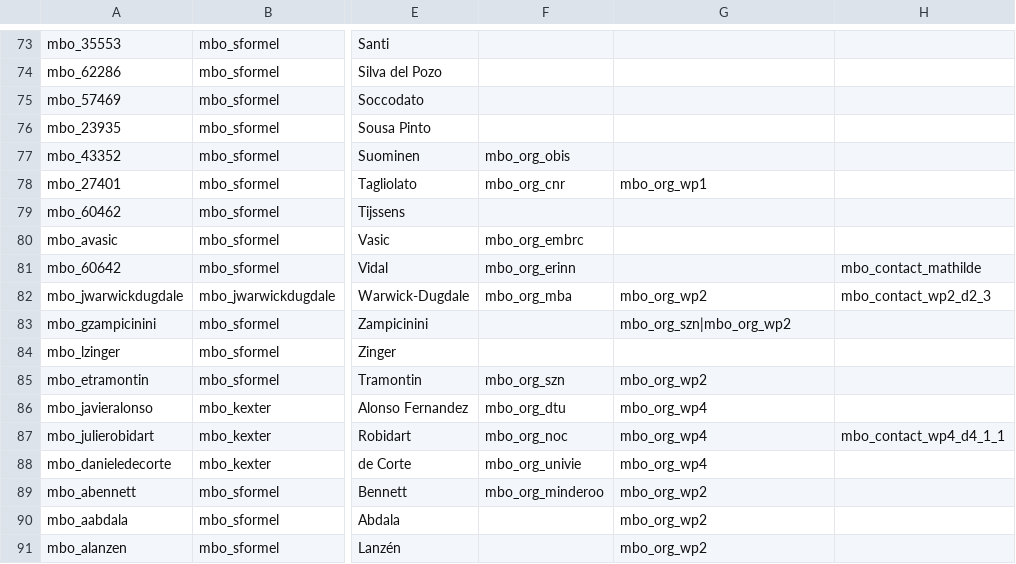
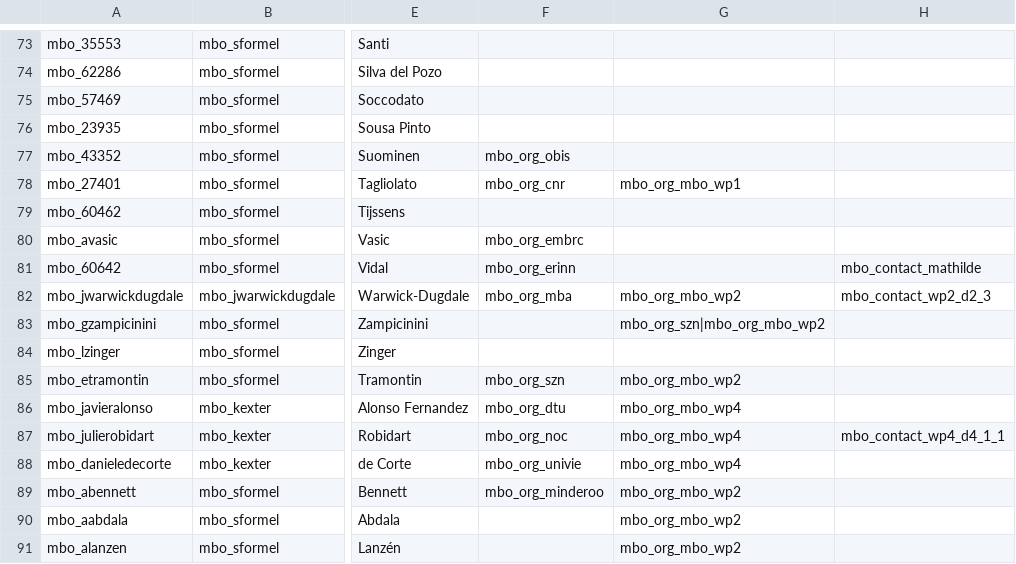
Before and after one commit to marco-bolo/csv-to-json-ld, a CSV file: data/Person.csv, drawn as a sheet; only a part is shown, gaps mark what is left out; the diff covers the shown part only; the diff names each change by its address in the sheet, - before the commit and + after, or states it on an @@ line.

```diff
--- a/data/Person.csv
+++ b/data/Person.csv
-G78: mbo_org_wp1
+G78: mbo_org_mbo_wp1
-G82: mbo_org_wp2
+G82: mbo_org_mbo_wp2
-G83: mbo_org_szn|mbo_org_wp2
+G83: mbo_org_szn|mbo_org_mbo_wp2
-G85: mbo_org_wp2
+G85: mbo_org_mbo_wp2
-G86:G88: mbo_org_wp4
+G86:G88: mbo_org_mbo_wp4
-G89:G91: mbo_org_wp2
+G89:G91: mbo_org_mbo_wp2
```
Also changed, not shown: 91 edited cells elsewhere in this file.
